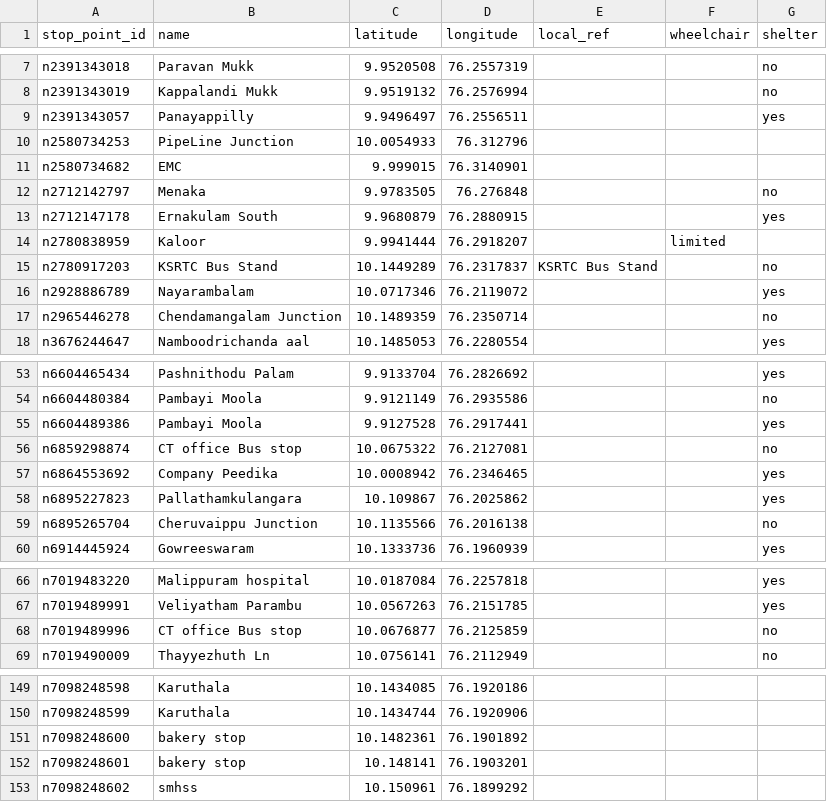
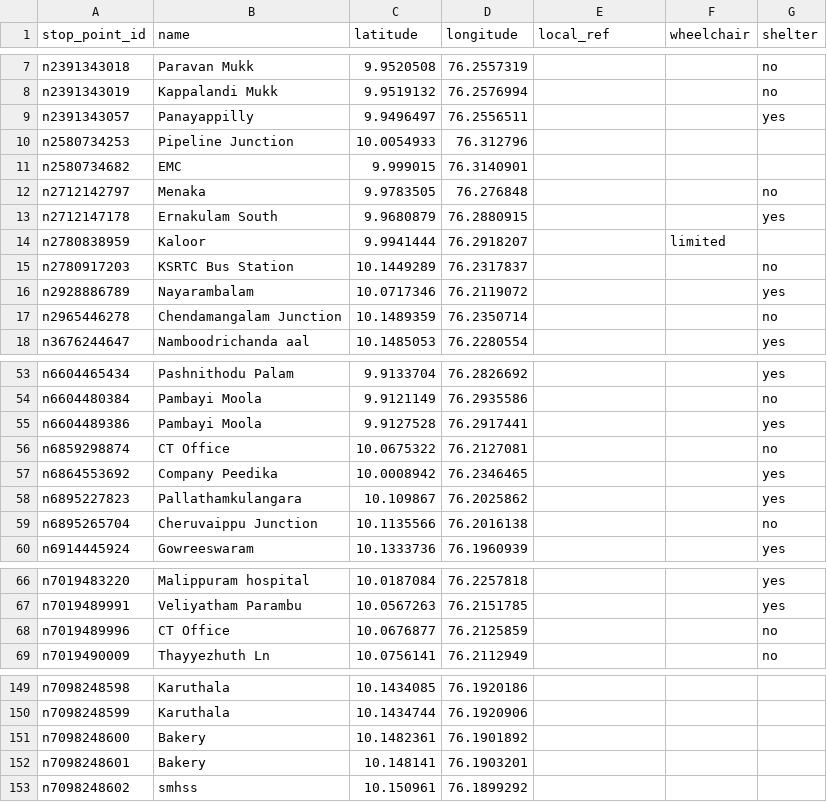
Before and after one commit to Jungle-Bus/KochiTransport_exports_ci, a CSV file: stop_points.csv, drawn as a sheet; only a part is shown, gaps mark what is left out.

```diff
--- a/stop_points.csv
+++ b/stop_points.csv
@@ -9,3 +9,3 @@ n2391343019,Kappalandi Mukk,9.9519132,76.2576994,,,no
 n2391343057,Panayappilly,9.9496497,76.2556511,,,yes
-n2580734253,PipeLine Junction,10.0054933,76.312796,,,
+n2580734253,Pipeline Junction,10.0054933,76.312796,,,
 n2580734682,EMC,9.999015,76.3140901,,,
@@ -14,3 +14,3 @@ n2712147178,Ernakulam South,9.9680879,76.2880915,,,yes
 n2780838959,Kaloor,9.9941444,76.2918207,,limited,
-n2780917203,KSRTC Bus Stand,10.1449289,76.2317837,KSRTC Bus Stand,,no
+n2780917203,KSRTC Bus Station,10.1449289,76.2317837,,,no
 n2928886789,Nayarambalam,10.0717346,76.2119072,,,yes
@@ -55,3 +55,3 @@ n6604480384,Pambayi Moola,9.9121149,76.2935586,,,no
 n6604489386,Pambayi Moola,9.9127528,76.2917441,,,yes
-n6859298874,CT office Bus stop,10.0675322,76.2127081,,,no
+n6859298874,CT Office,10.0675322,76.2127081,,,no
 n6864553692,Company Peedika,10.0008942,76.2346465,,,yes
@@ -67,3 +67,3 @@ n7019483220,Malippuram hospital,10.0187084,76.2257818,,,yes
 n7019489991,Veliyatham Parambu,10.0567263,76.2151785,,,yes
-n7019489996,CT office Bus stop,10.0676877,76.2125859,,,no
+n7019489996,CT Office,10.0676877,76.2125859,,,no
 n7019490009,Thayyezhuth Ln,10.0756141,76.2112949,,,no
@@ -150,4 +150,4 @@ n7098248598,Karuthala,10.1434085,76.1920186,,,
 n7098248599,Karuthala,10.1434744,76.1920906,,,
-n7098248600,bakery stop,10.1482361,76.1901892,,,
-n7098248601,bakery stop,10.148141,76.1903201,,,
+n7098248600,Bakery,10.1482361,76.1901892,,,
+n7098248601,Bakery,10.148141,76.1903201,,,
 n7098248602,smhss,10.150961,76.1899292,,,
```
Also changed, not shown: full_stops_list.csv, route_stops.csv, 9 other files.
